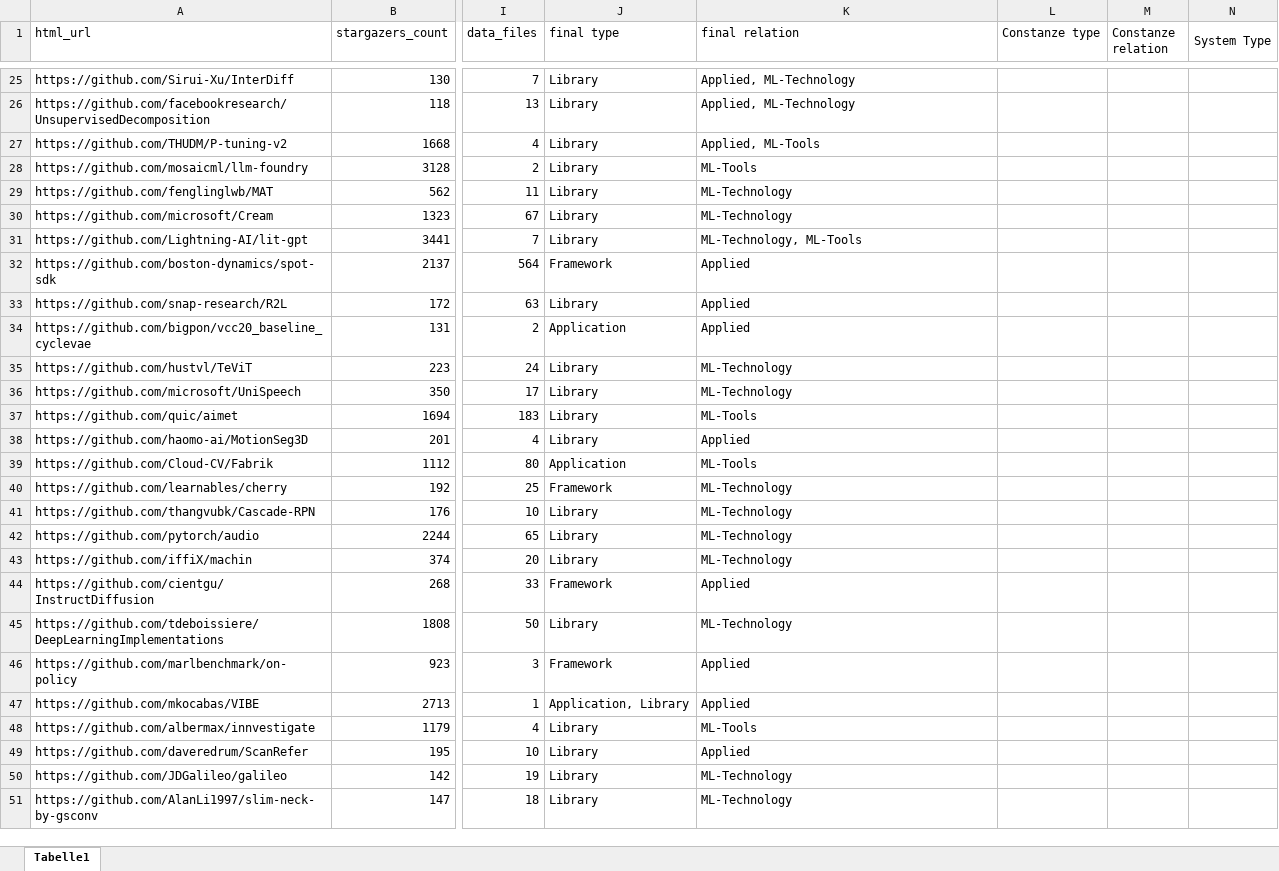
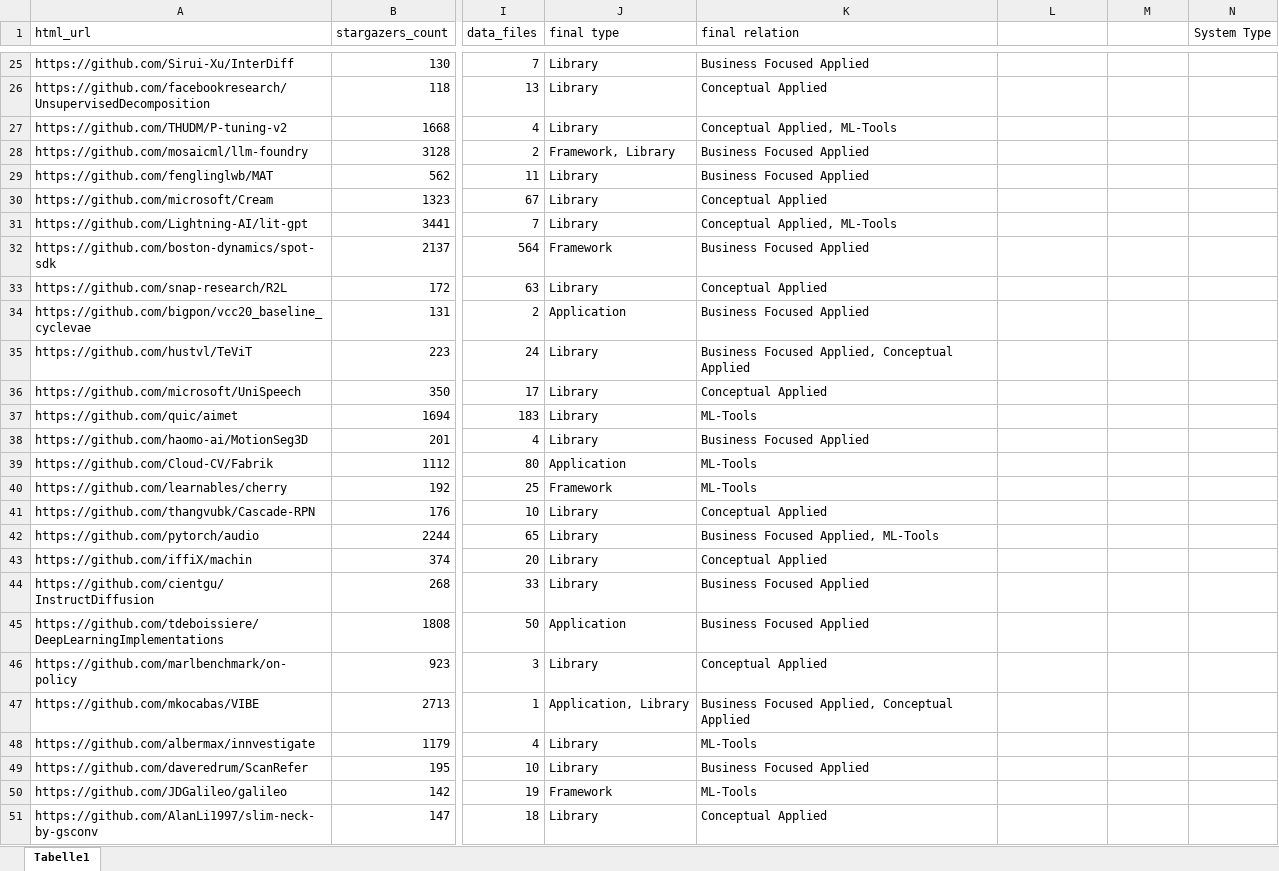
Before and after one commit to isselab/github-classifier, an Excel workbook: data/labeled_dataset_repos.xlsx, sheet Tabelle1, drawn as a sheet; only a part is shown, gaps mark what is left out; values as stored, in another font and other column widths than the file's, no borders; the diff covers the shown part only; the diff names each change by its address in the sheet, - before the commit and + after, or states it on an @@ line.

```diff
--- a/data/labeled_dataset_repos.xlsx (sheet Tabelle1)
+++ b/data/labeled_dataset_repos.xlsx (sheet Tabelle1)
-L1: Constanze type
+L1: (empty)
-M1: Constanze relation
+M1: (empty)
-K25 (final relation): Applied, ML-Technology
+K25 (final relation): Business Focused Applied
-K26 (final relation): Applied, ML-Technology
+K26 (final relation): Conceptual Applied
-K27 (final relation): Applied, ML-Tools
+K27 (final relation): Conceptual Applied, ML-Tools
-J28 (final type): Library
+J28 (final type): Framework, Library
-K28 (final relation): ML-Tools
+K28 (final relation): Business Focused Applied
-K29 (final relation): ML-Technology
+K29 (final relation): Business Focused Applied
-K30 (final relation): ML-Technology
+K30 (final relation): Conceptual Applied
-K31 (final relation): ML-Technology, ML-Tools
+K31 (final relation): Conceptual Applied, ML-Tools
-K32 (final relation): Applied
+K32 (final relation): Business Focused Applied
-K33 (final relation): Applied
+K33 (final relation): Conceptual Applied
-K34 (final relation): Applied
+K34 (final relation): Business Focused Applied
-K35 (final relation): ML-Technology
+K35 (final relation): Business Focused Applied, Conceptual Applied
-K36 (final relation): ML-Technology
+K36 (final relation): Conceptual Applied
-K38 (final relation): Applied
+K38 (final relation): Business Focused Applied
-K40 (final relation): ML-Technology
+K40 (final relation): ML-Tools
-K41 (final relation): ML-Technology
+K41 (final relation): Conceptual Applied
-K42 (final relation): ML-Technology
+K42 (final relation): Business Focused Applied, ML-Tools
-K43 (final relation): ML-Technology
+K43 (final relation): Conceptual Applied
-J44 (final type): Framework
+J44 (final type): Library
-K44 (final relation): Applied
+K44 (final relation): Business Focused Applied
-J45 (final type): Library
+J45 (final type): Application
-K45 (final relation): ML-Technology
+K45 (final relation): Business Focused Applied
-J46 (final type): Framework
+J46 (final type): Library
-K46 (final relation): Applied
+K46 (final relation): Conceptual Applied
-K47 (final relation): Applied
+K47 (final relation): Business Focused Applied, Conceptual Applied
-K49 (final relation): Applied
+K49 (final relation): Business Focused Applied
-J50 (final type): Library
+J50 (final type): Framework
-K50 (final relation): ML-Technology
+K50 (final relation): ML-Tools
-K51 (final relation): ML-Technology
+K51 (final relation): Conceptual Applied
```
Also changed, not shown: 30 added rows, 170 edited cells and cell formats elsewhere in this sheet, data/random_sample_filtered_extended_merged.xlsx, 42 other files.
